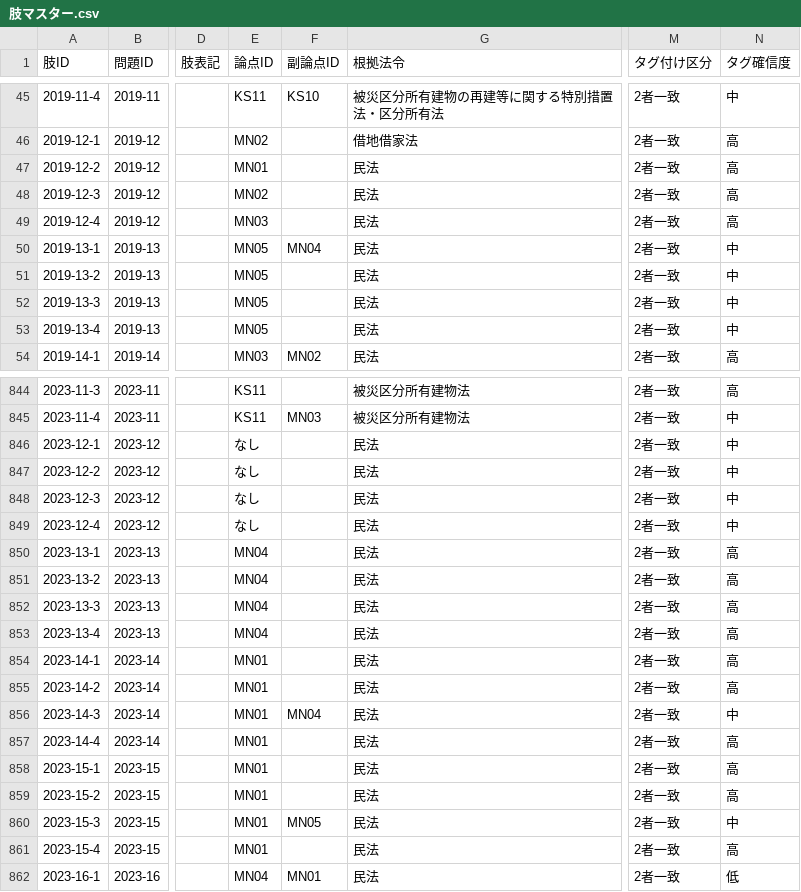
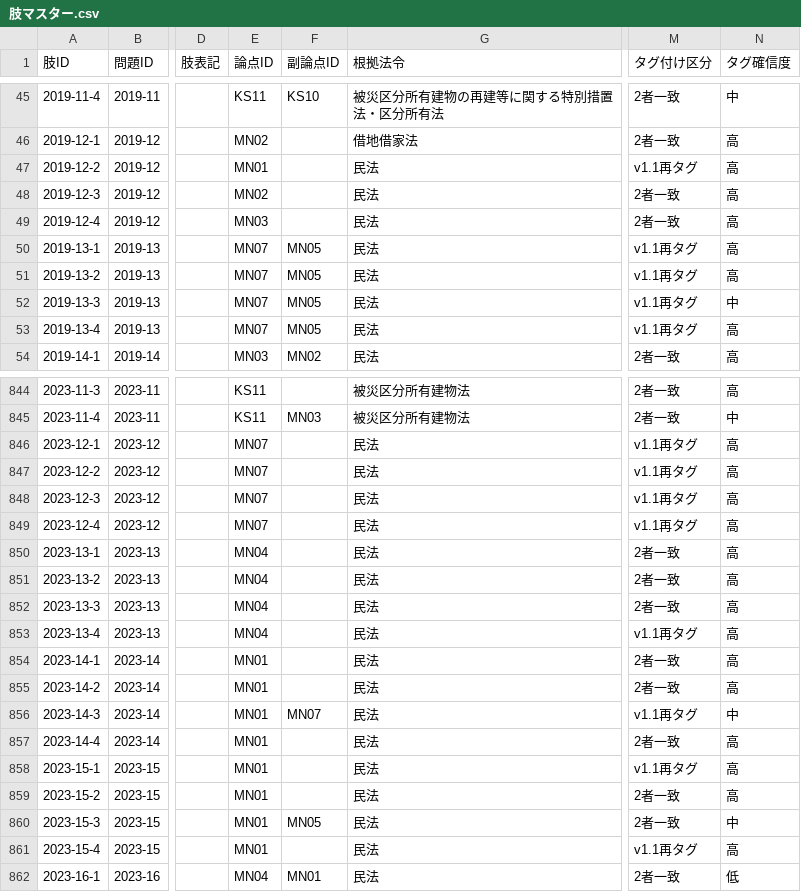
Before and after one commit to pousan/mansion-exam-prediction, a CSV file: 02_マスターデータ/肢マスター.csv, drawn as a sheet; only a part is shown, gaps mark what is left out; the diff covers the shown part only; the diff names each change by its address in the sheet, - before the commit and + after, or states it on an @@ line.

```diff
--- a/02_マスターデータ/肢マスター.csv
+++ b/02_マスターデータ/肢マスター.csv
-M47 (タグ付け区分): 2者一致
+M47 (タグ付け区分): v1.1再タグ
-E50:E53 (論点ID): MN05
+E50:E53 (論点ID): MN07
-F50 (副論点ID): MN04
+F50 (副論点ID): MN05
-M50:M53 (タグ付け区分): 2者一致
+M50:M53 (タグ付け区分): v1.1再タグ
-N50:N51 (タグ確信度): 中
+N50:N51 (タグ確信度): 高
-F51:F53 (副論点ID): (empty)
+F51:F53 (副論点ID): MN05
-N53 (タグ確信度): 中
+N53 (タグ確信度): 高
-E846:E849 (論点ID): なし
+E846:E849 (論点ID): MN07
-M846:M849 (タグ付け区分): 2者一致
+M846:M849 (タグ付け区分): v1.1再タグ
-N846:N849 (タグ確信度): 中
+N846:N849 (タグ確信度): 高
-M853 (タグ付け区分): 2者一致
+M853 (タグ付け区分): v1.1再タグ
-F856 (副論点ID): MN04
+F856 (副論点ID): MN07
-M856 (タグ付け区分): 2者一致
+M856 (タグ付け区分): v1.1再タグ
-M858 (タグ付け区分): 2者一致
+M858 (タグ付け区分): v1.1再タグ
-M861 (タグ付け区分): 2者一致
+M861 (タグ付け区分): v1.1再タグ
```
Also changed, not shown: 167 edited cells elsewhere in this file, 02_マスターデータ/問題マスター.csv, 4 other files.
